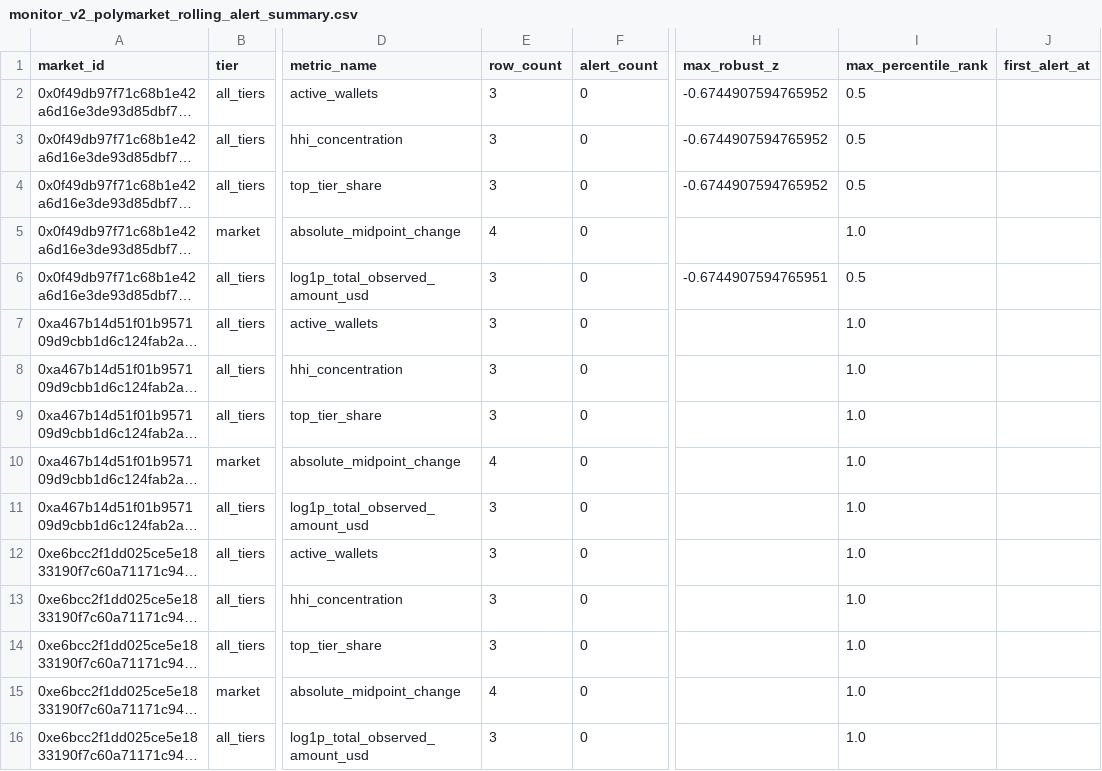
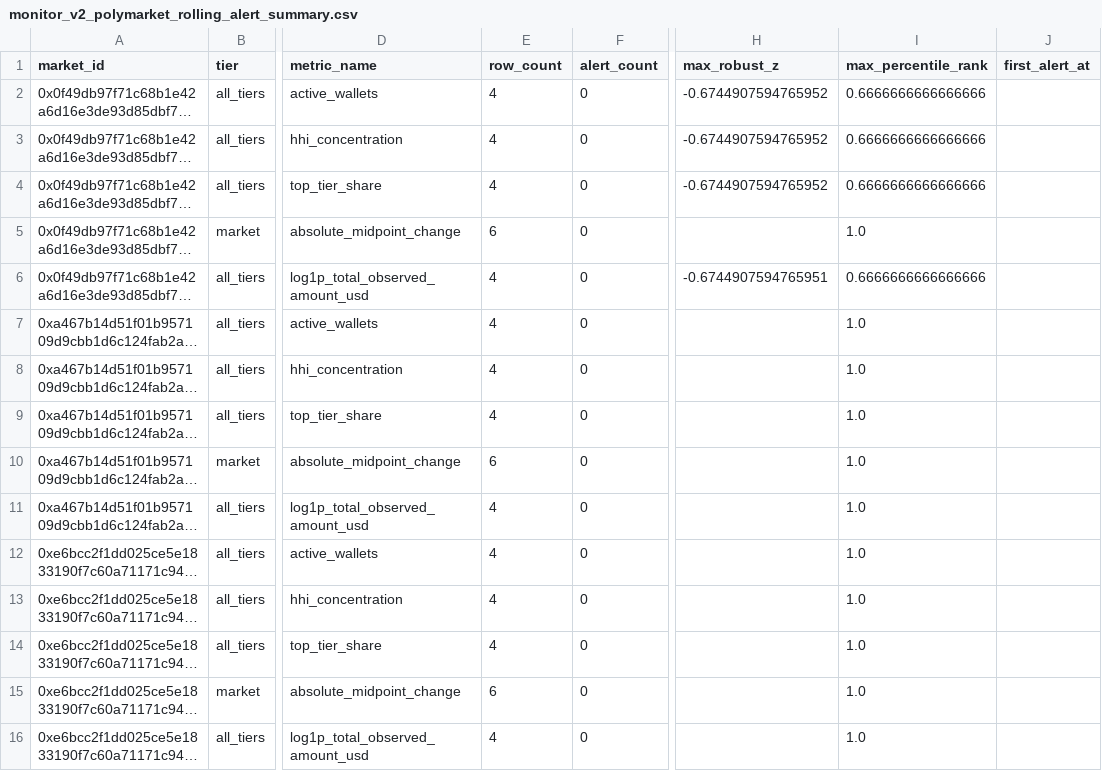
Before and after one commit to Pablozh123/multi-agent-orchestration-informational-efficiency, a CSV file: data/results/monitor_v2_polymarket_rolling_alert_summary.csv, drawn as a sheet; only a part is shown, gaps mark what is left out; long unchanged cells end in …; the diff names each change by its address in the sheet, - before the commit and + after, or states it on an @@ line.

```diff
--- a/data/results/monitor_v2_polymarket_rolling_alert_summary.csv
+++ b/data/results/monitor_v2_polymarket_rolling_alert_summary.csv
-E2:E4 (row_count): 3
+E2:E4 (row_count): 4
-I2:I4 (max_percentile_rank): 0.5
+I2:I4 (max_percentile_rank): 0.6666666666666666
-E5 (row_count): 4
+E5 (row_count): 6
-E6:E9 (row_count): 3
+E6:E9 (row_count): 4
-I6 (max_percentile_rank): 0.5
+I6 (max_percentile_rank): 0.6666666666666666
-E10 (row_count): 4
+E10 (row_count): 6
-E11:E14 (row_count): 3
+E11:E14 (row_count): 4
-E15 (row_count): 4
+E15 (row_count): 6
-E16 (row_count): 3
+E16 (row_count): 4
```
Also changed, not shown: data/results/monitor_v2_polymarket_live_market_snapshots.csv, data/results/monitor_v2_polymarket_live_wallet_tier_snapshots.csv, 20 other files.
